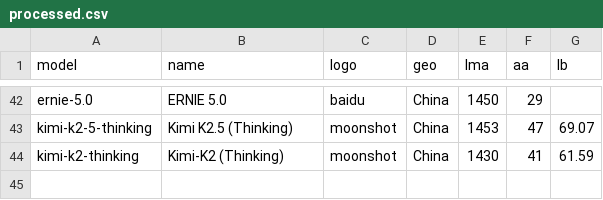
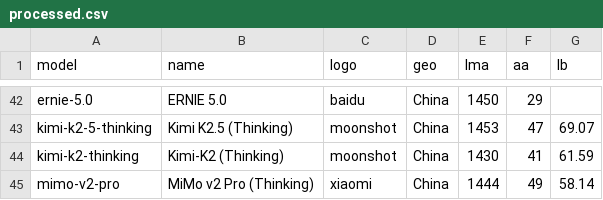
Before and after one commit to Franri3008/ai-model-leaderboard, a CSV file: data/processed.csv, drawn as a sheet; only a part is shown, gaps mark what is left out; the diff names each change by its address in the sheet, - before the commit and + after, or states it on an @@ line.

Commit message:
feat: adds MiMo v2 tracking for All + "Models by Provider" button + bug fixes

```diff
--- a/data/processed.csv
+++ b/data/processed.csv
+row 45: mimo-v2-pro | MiMo v2 Pro (Thinking) | xiaomi | China | 1444 | 49 | 58.14
```
Also changed, not shown: data/history.csv, 7 other files.
